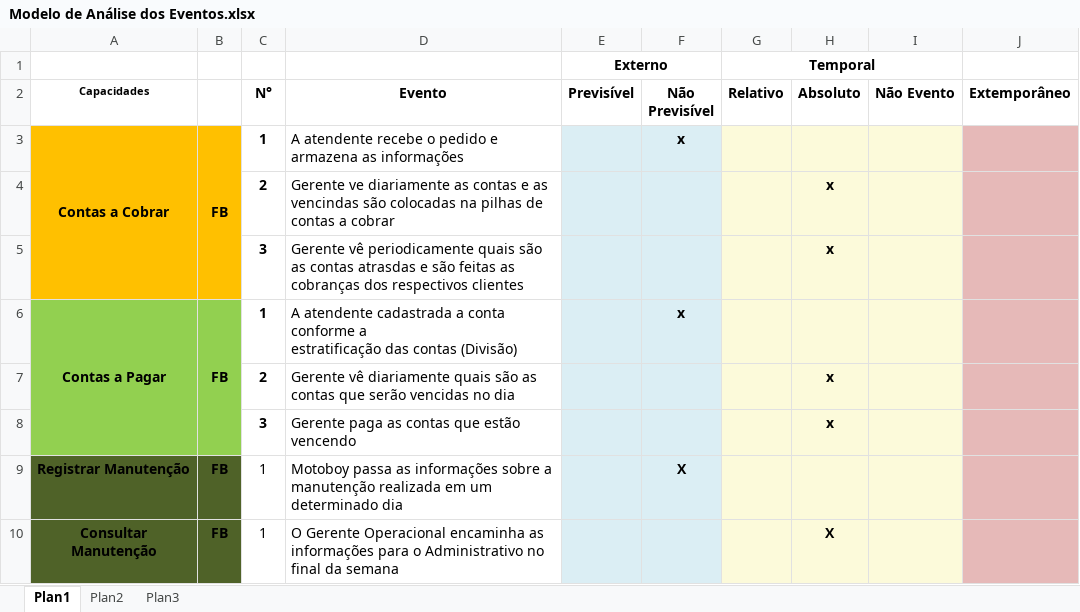
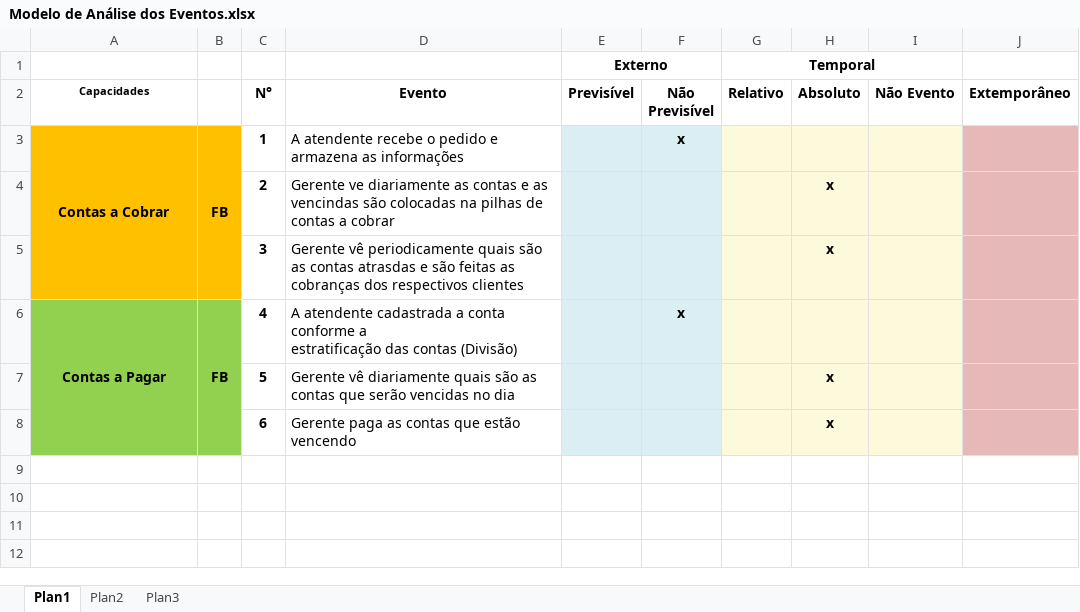
Before and after one commit to smrpuc/pos-fit-es10, an Excel workbook: TCC - Monografia/Modelo de Análise dos Eventos.xlsx, sheet Plan1, drawn as a sheet; values as stored, in another font and other column widths than the file's, no borders; the diff names each change by its address in the sheet, - before the commit and + after, or states it on an @@ line.

```diff
--- a/TCC - Monografia/Modelo de Análise dos Eventos.xlsx (sheet Plan1)
+++ b/TCC - Monografia/Modelo de Análise dos Eventos.xlsx (sheet Plan1)
-C6 (N°): 1
+C6 (N°): 4
-C7 (N°): 2
+C7 (N°): 5
-C8 (N°): 3
+C8 (N°): 6
-row 9: Registrar Manutenção | FB | 1 | Motoboy passa as informações sobre a manutenção realizada em um determinado dia |  | X
-row 10: Consultar Manutenção | FB | 1 | O Gerente Operacional encaminha as informações para o Administrativo no final da semana |  |  |  | X
```
